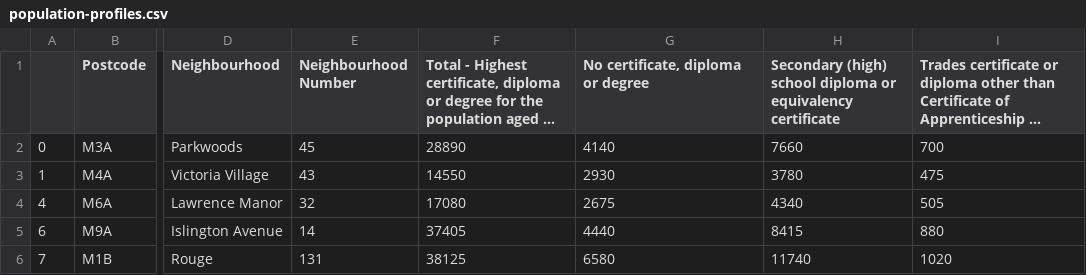
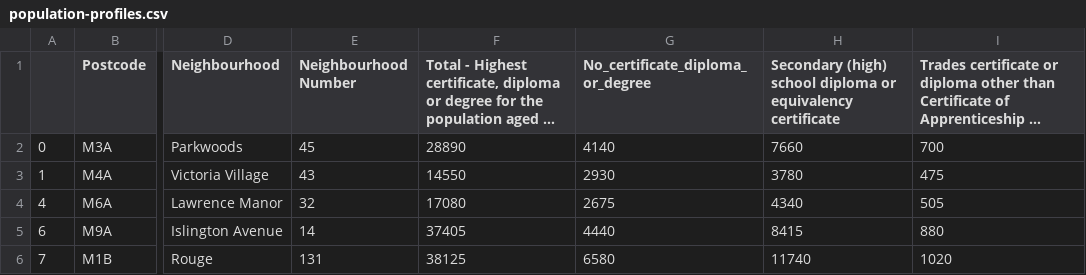
Before and after one commit to yash-patel268/Segmenting-and-Clustering-Neighborhoods-in-Toronto, a CSV file: population-profiles.csv, drawn as a sheet; only a part is shown, gaps mark what is left out; long unchanged cells end in …; the diff names each change by its address in the sheet, - before the commit and + after, or states it on an @@ line.

Commit message:
Fixed column name

```diff
--- a/population-profiles.csv
+++ b/population-profiles.csv
-G1: No certificate, diploma or degree
+G1: No_certificate_diploma_or_degree
```
